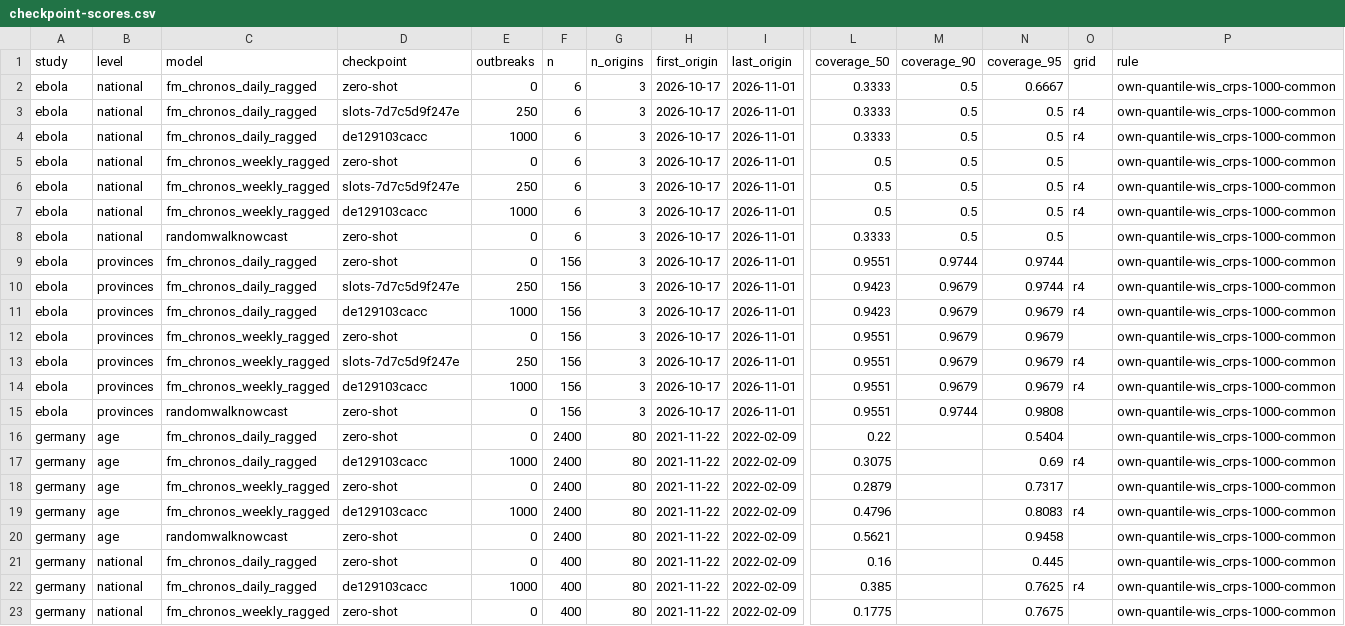
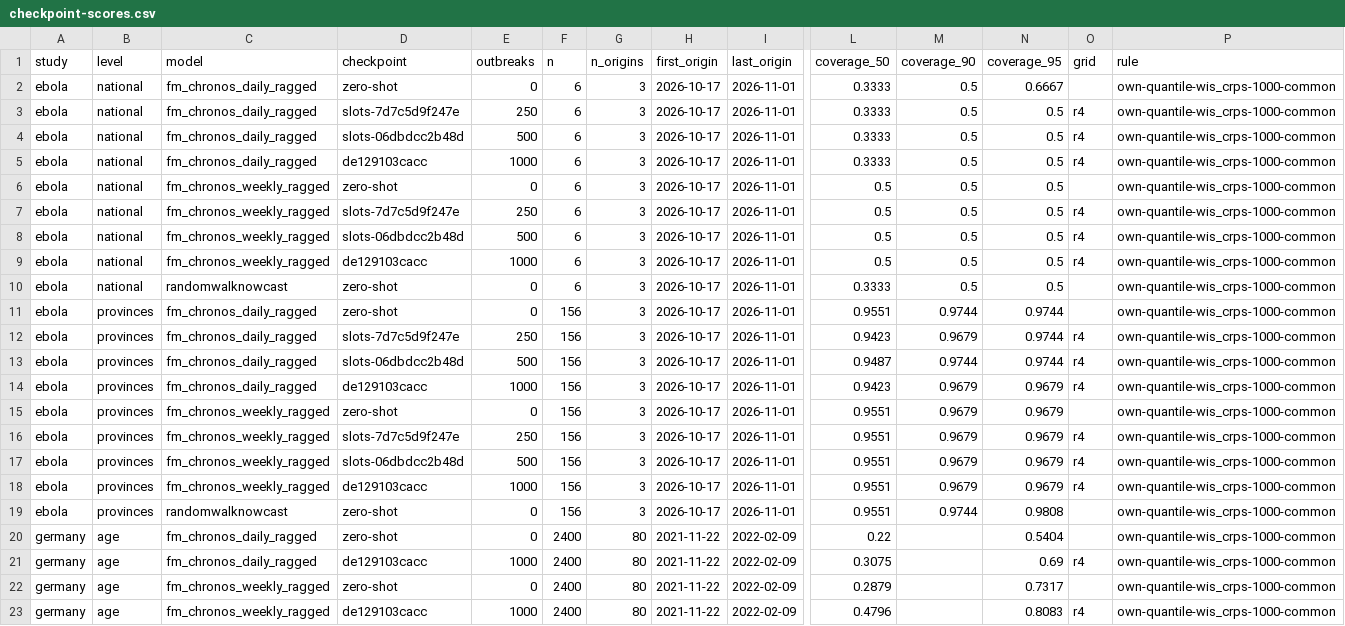
Before and after one commit to seabbs/BDBVHubRenewal, a CSV file: evidence/checkpoint-scores.csv, drawn as a sheet; only a part is shown, gaps mark what is left out; the shorter side is filled out with more unchanged rows; rows hold the shown columns only; the diff covers the shown part only; the diff names each change by its address in the sheet, - before the commit and + after, or states it on an @@ line.

Commit message:
evidence: slots-06dbdcc2b48d held-out and BDBV (German running), scored under Sam's 2026-11-16 rule (scripts/checkpoint_poll.py)

```diff
--- a/evidence/checkpoint-scores.csv
+++ b/evidence/checkpoint-scores.csv
+row 4: ebola | national | fm_chronos_daily_ragged | slots-06dbdcc2b48d | 500 | 6 | 3 | 2026-10-17 | 2026-11-01 | 0.3333 | 0.5 | 0.5 | r4 | own-quantile-wis_crps-1000-common
+row 8: ebola | national | fm_chronos_weekly_ragged | slots-06dbdcc2b48d | 500 | 6 | 3 | 2026-10-17 | 2026-11-01 | 0.5 | 0.5 | 0.5 | r4 | own-quantile-wis_crps-1000-common
+row 13: ebola | provinces | fm_chronos_daily_ragged | slots-06dbdcc2b48d | 500 | 156 | 3 | 2026-10-17 | 2026-11-01 | 0.9487 | 0.9744 | 0.9744 | r4 | own-quantile-wis_crps-1000-common
+row 17: ebola | provinces | fm_chronos_weekly_ragged | slots-06dbdcc2b48d | 500 | 156 | 3 | 2026-10-17 | 2026-11-01 | 0.9551 | 0.9679 | 0.9679 | r4 | own-quantile-wis_crps-1000-common
```
Also changed, not shown: 5 added rows elsewhere in this file, 1 other file.
